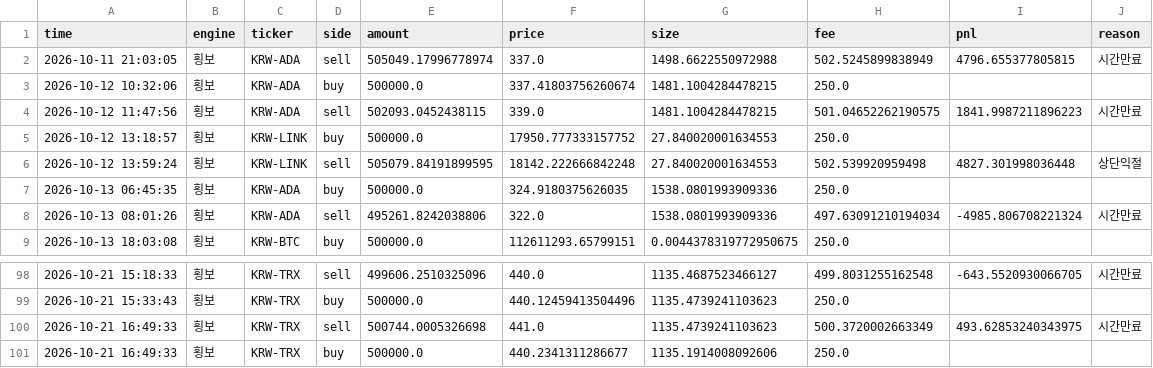
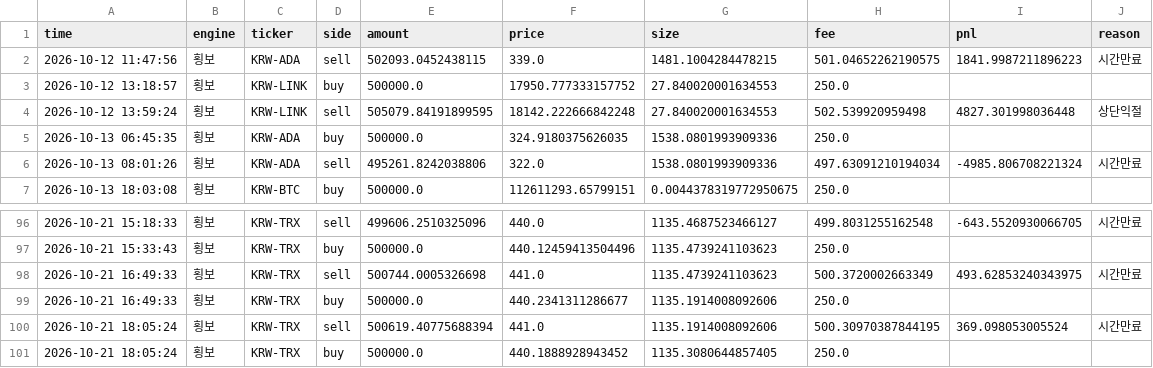
Before and after one commit to reoh97/SuperPro, a CSV file: reports/trades.csv, drawn as a sheet; only a part is shown, gaps mark what is left out.

```diff
--- a/reports/trades.csv
+++ b/reports/trades.csv
@@ -1,4 +1,2 @@
 time,engine,ticker,side,amount,price,size,fee,pnl,reason
-2026-10-11 21:03:05,횡보,KRW-ADA,sell,505049.17996778974,337.0,1498.6622550972988,502.5245899838949,4796.655377805815,시간만료
-2026-10-12 10:32:06,횡보,KRW-ADA,buy,500000.0,337.41803756260674,1481.1004284478215,250.0,,
 2026-10-12 11:47:56,횡보,KRW-ADA,sell,502093.0452438115,339.0,1481.1004284478215,501.04652262190575,1841.9987211896223,시간만료
@@ -101 +99,3 @@ time,engine,ticker,side,amount,price,size,fee,pnl,reason
 2026-10-21 16:49:33,횡보,KRW-TRX,buy,500000.0,440.2341311286677,1135.1914008092606,250.0,,
+2026-10-21 18:05:24,횡보,KRW-TRX,sell,500619.40775688394,441.0,1135.1914008092606,500.30970387844195,369.098053005524,시간만료
+2026-10-21 18:05:24,횡보,KRW-TRX,buy,500000.0,440.1888928943452,1135.3080644857405,250.0,,
```
Also changed, not shown: 1 other file.
